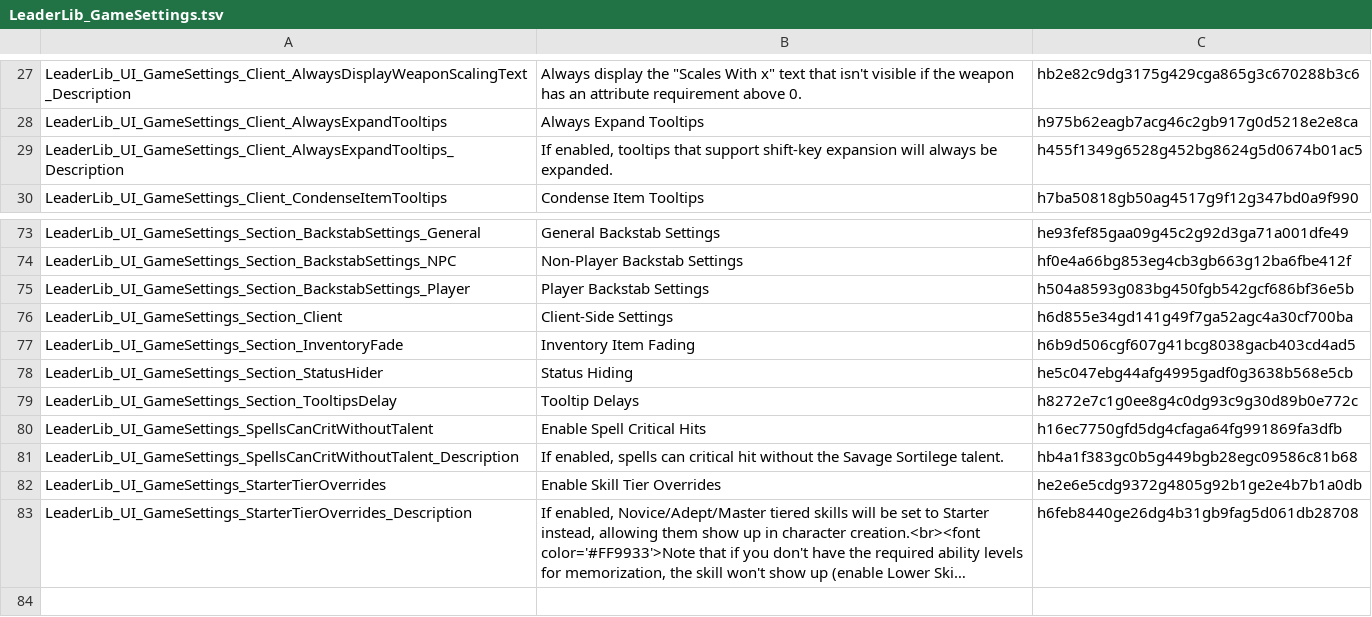
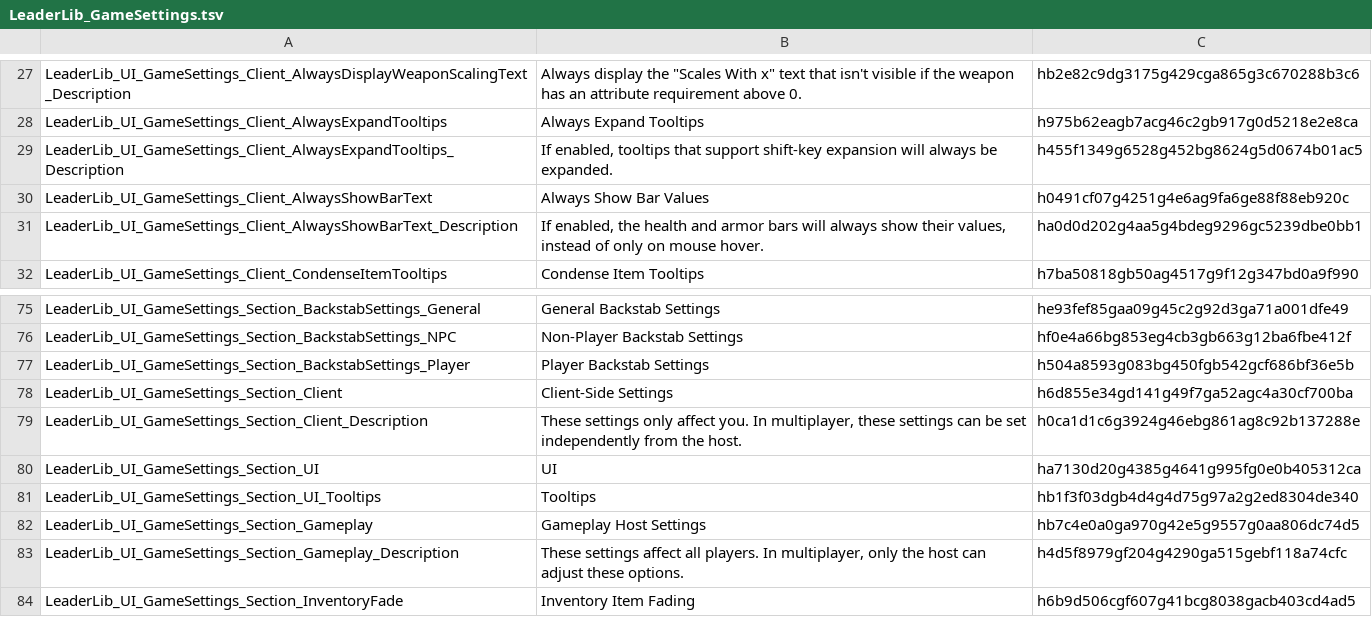
Before and after one commit to LaughingLeader-DOS2-Mods/LeaderLib, a TSV file: LocalKeys/LeaderLib_GameSettings.tsv, drawn as a sheet; only a part is shown, gaps mark what is left out; the shorter side is filled out with more unchanged rows; long unchanged cells end in …; the diff names each change by its address in the sheet, - before the commit and + after, or states it on an @@ line.

Commit message:
Add a tooltip param to addMenuLabel, reorganize gameplay settings

```diff
--- a/LocalKeys/LeaderLib_GameSettings.tsv
+++ b/LocalKeys/LeaderLib_GameSettings.tsv
+row 30: LeaderLib_UI_GameSettings_Client_AlwaysShowBarText | Always Show Bar Values | h0491cf07g4251g4e6ag9fa6ge88f88eb920c
+row 31: LeaderLib_UI_GameSettings_Client_AlwaysShowBarText_Description | If enabled, the health and armor bars will always show their values, instead of only on mouse hover. | ha0d0d202g4aa5g4bdeg9296gc5239dbe0bb1
+row 79: LeaderLib_UI_GameSettings_Section_Client_Description | These settings only affect you. In multiplayer, these settings can be set independently from the host. | h0ca1d1c6g3924g46ebg861ag8c92b137288e
+row 80: LeaderLib_UI_GameSettings_Section_UI | UI | ha7130d20g4385g4641g995fg0e0b405312ca
+row 81: LeaderLib_UI_GameSettings_Section_UI_Tooltips | Tooltips | hb1f3f03dgb4d4g4d75g97a2g2ed8304de340
+row 82: LeaderLib_UI_GameSettings_Section_Gameplay | Gameplay Host Settings | hb7c4e0a0ga970g42e5g9557g0aa806dc74d5
+row 83: LeaderLib_UI_GameSettings_Section_Gameplay_Description | These settings affect all players. In multiplayer, only the host can adjust these options. | h4d5f8979gf204g4290ga515gebf118a74cfc
```
Also changed, not shown: 19 other files.
